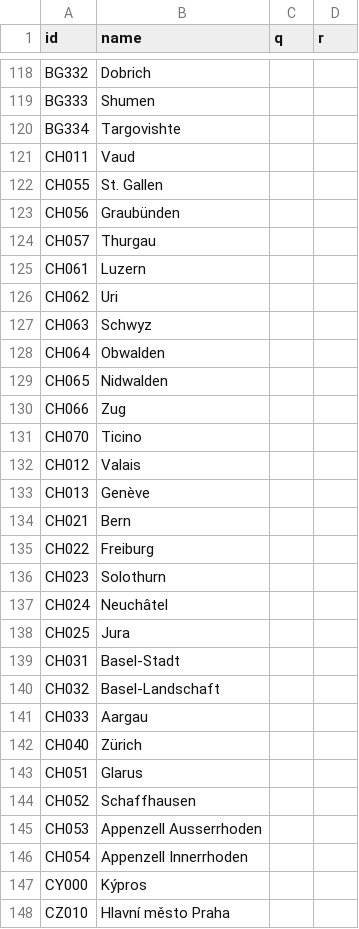
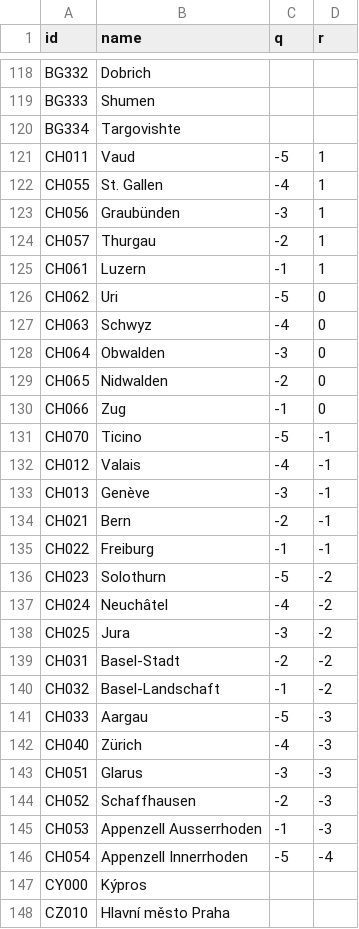
Before and after one commit to puntofisso/data.europa.eu-eutwinnings, a CSV file: data_wrangling/hexmap/STARTHERE.csv, drawn as a sheet; only a part is shown, gaps mark what is left out.

```diff
--- a/data_wrangling/hexmap/STARTHERE.csv
+++ b/data_wrangling/hexmap/STARTHERE.csv
@@ -120,28 +120,28 @@ BG333,"Shumen"
 BG334,"Targovishte"
-CH011,"Vaud"
-CH055,"St. Gallen"
-CH056,"Graubünden"
-CH057,"Thurgau"
-CH061,"Luzern"
-CH062,"Uri"
-CH063,"Schwyz"
-CH064,"Obwalden"
-CH065,"Nidwalden"
-CH066,"Zug"
-CH070,"Ticino"
-CH012,"Valais"
-CH013,"Genève"
-CH021,"Bern"
-CH022,"Freiburg"
-CH023,"Solothurn"
-CH024,"Neuchâtel"
-CH025,"Jura"
-CH031,"Basel-Stadt"
-CH032,"Basel-Landschaft"
-CH033,"Aargau"
-CH040,"Zürich"
-CH051,"Glarus"
-CH052,"Schaffhausen"
-CH053,"Appenzell Ausserrhoden"
-CH054,"Appenzell Innerrhoden"
+CH011,"Vaud",-5,1
+CH055,"St. Gallen",-4,1
+CH056,"Graubünden",-3,1
+CH057,"Thurgau",-2,1
+CH061,"Luzern",-1,1
+CH062,"Uri",-5,0
+CH063,"Schwyz",-4,0
+CH064,"Obwalden",-3,0
+CH065,"Nidwalden",-2,0
+CH066,"Zug",-1,0
+CH070,"Ticino",-5,-1
+CH012,"Valais",-4,-1
+CH013,"Genève",-3,-1
+CH021,"Bern",-2,-1
+CH022,"Freiburg",-1,-1
+CH023,"Solothurn",-5,-2
+CH024,"Neuchâtel",-4,-2
+CH025,"Jura",-3,-2
+CH031,"Basel-Stadt",-2,-2
+CH032,"Basel-Landschaft",-1,-2
+CH033,"Aargau",-5,-3
+CH040,"Zürich",-4,-3
+CH051,"Glarus",-3,-3
+CH052,"Schaffhausen",-2,-3
+CH053,"Appenzell Ausserrhoden",-1,-3
+CH054,"Appenzell Innerrhoden",-5,-4
 CY000,"Kýpros"
```
Also changed, not shown: 4 other files.
